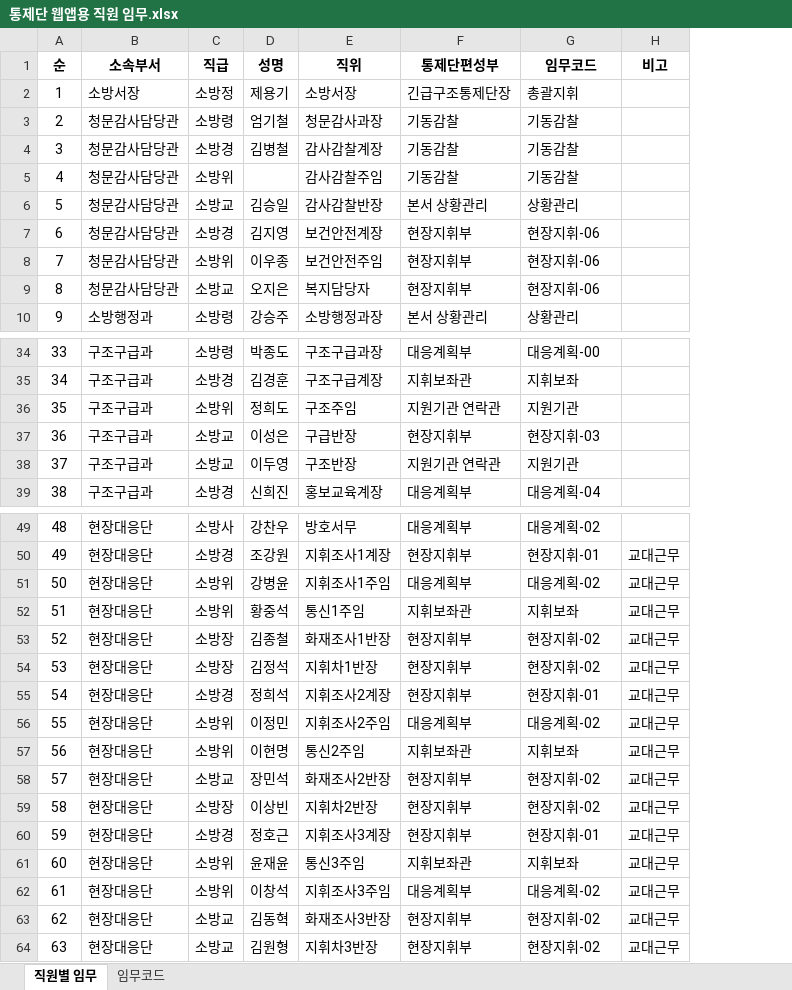
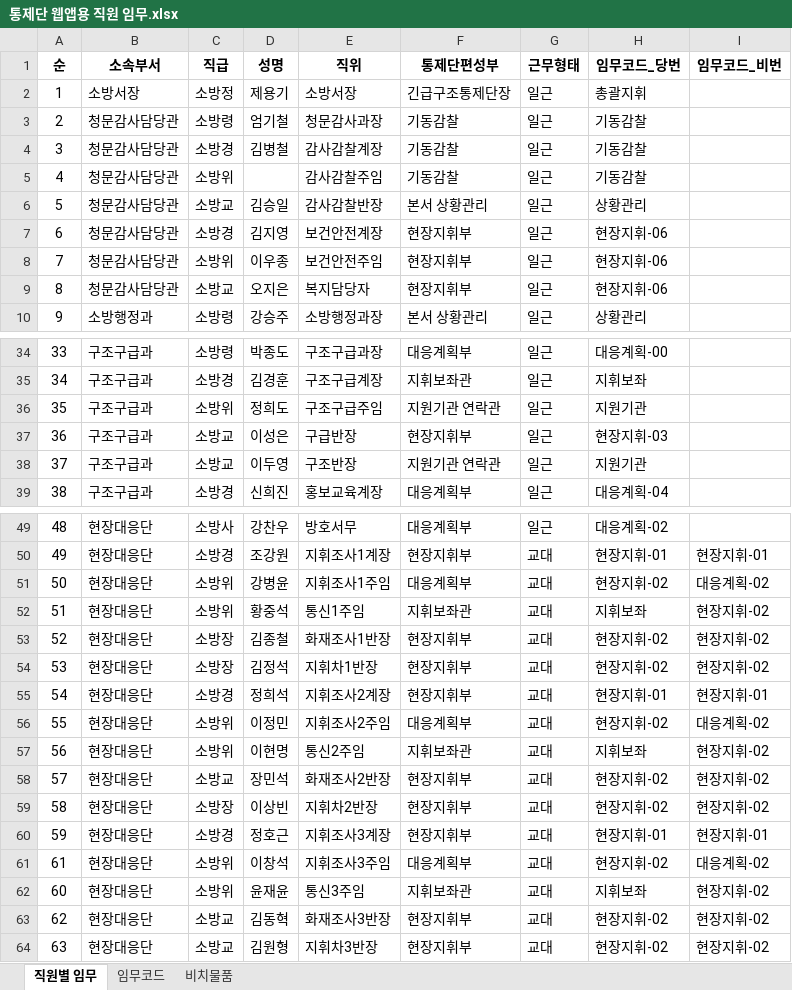
Before and after one commit to mosa54/control-center, an Excel workbook: 통제단 웹앱용 직원 임무.xlsx, sheet 직원별 임무, drawn as a sheet; only a part is shown, gaps mark what is left out; values as stored, in another font and other column widths than the file's, no borders; removed rows and columns are numbered as before the commit, all else as after; the diff names each change by its address in the sheet, - before the commit and + after, or states it on an @@ line.

Commit message:
Feat: 교대근무 지원, 비치물품 현황 표시 추가, UI 개선

```diff
--- a/통제단 웹앱용 직원 임무.xlsx (sheet 직원별 임무)
+++ b/통제단 웹앱용 직원 임무.xlsx (sheet 직원별 임무)
+sheet tab: 비치물품
+column G (근무형태), rows 2-10: all 일근; rows 34-39: all 일근; rows 49-60: 일근 | 교대 | 교대 | 교대 | 교대 | 교대 | 교대 | 교대 | 교대 | 교대 | 교대 | 교대; rows 62-64: all 교대
-column H (비고), rows 50-61: all 교대근무; rows 63-64: 교대근무 | 교대근무
+column I (임무코드_비번), rows 50-60: 현장지휘-01 | 대응계획-02 | 현장지휘-02 | 현장지휘-02 | 현장지휘-02 | 현장지휘-01 | 대응계획-02 | 현장지휘-02 | 현장지휘-02 | 현장지휘-02 | 현장지휘-01; rows 62-64: all 현장지휘-02
-H1: 임무코드
+H1: 임무코드_당번
-E36 (직위): 구조주임
+E36 (직위): 구조구급주임
-H51 (임무코드_당번): 대응계획-02
+H51 (임무코드_당번): 현장지휘-02
-H56 (임무코드_당번): 대응계획-02
+H56 (임무코드_당번): 현장지휘-02
+row 61: 61 | 현장대응단 | 소방위 | 이창석 | 지휘조사3주임 | 대응계획부 | 교대 | 현장지휘-02 | 대응계획-02
-row 62: 61 | 현장대응단 | 소방위 | 이창석 | 지휘조사3주임 | 대응계획부 | 대응계획-02 | 교대근무
```
Also changed, not shown: sheet 임무코드, 7 other files.
